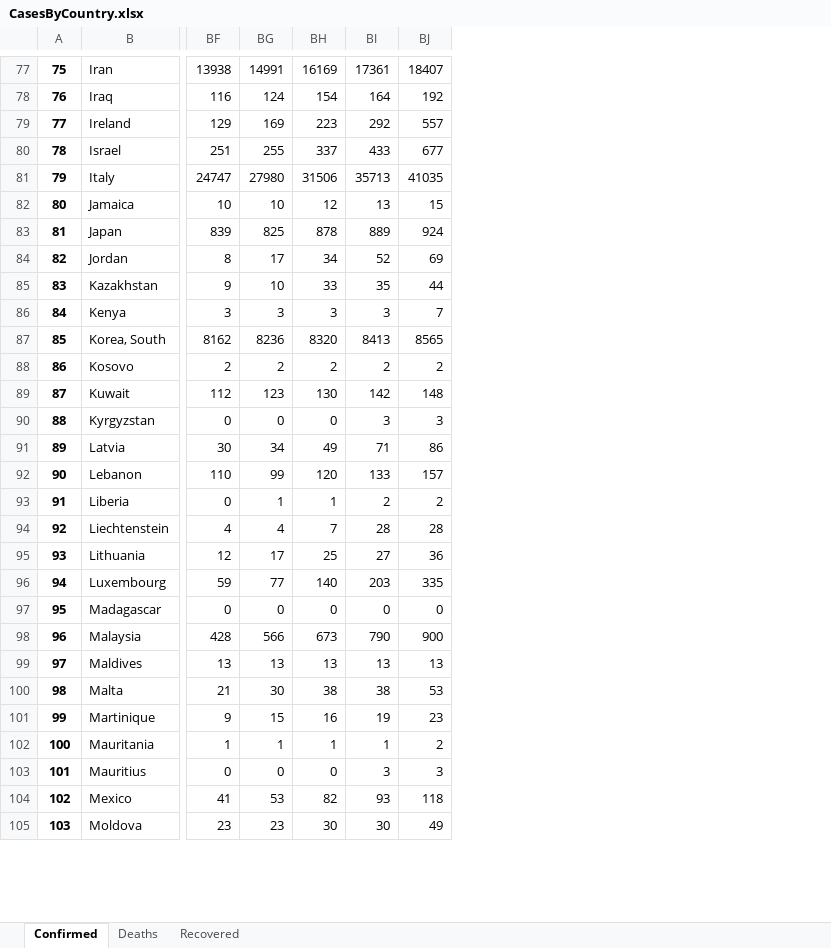
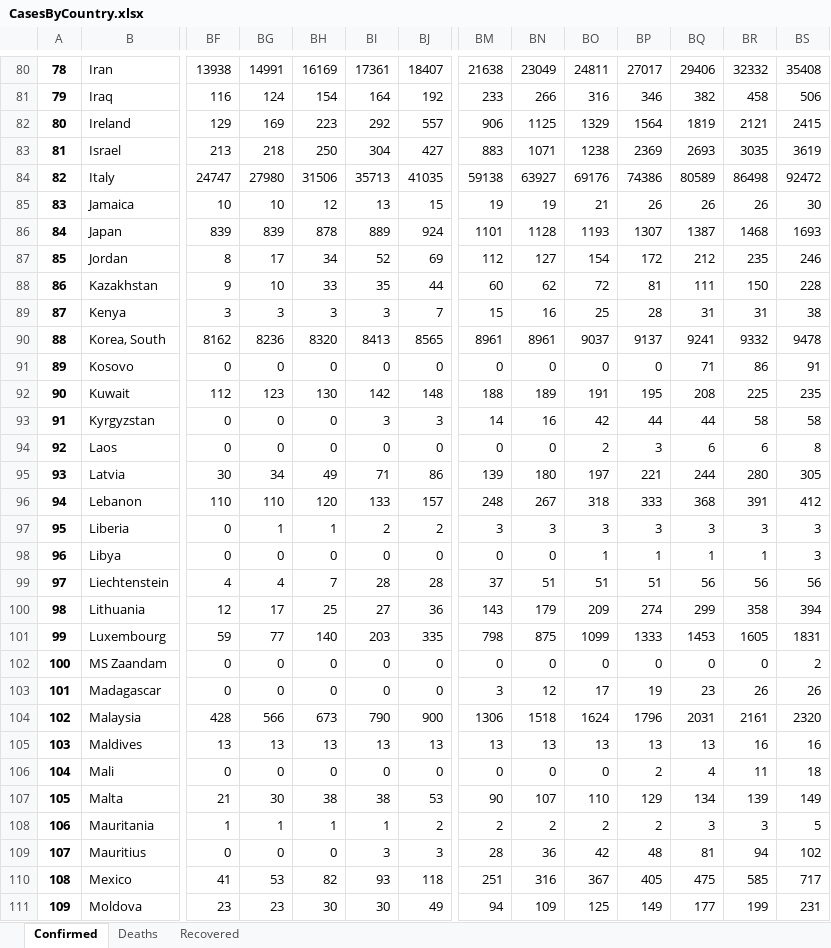
Before and after one commit to msarnacki/coronavirus-2019-nCoV, an Excel workbook: CasesByCountry.xlsx, sheet Confirmed, drawn as a sheet; only a part is shown, gaps mark what is left out; values as stored, in another font and other column widths than the file's, no borders; removed rows and columns are numbered as before the commit, all else as after; rows hold the shown columns only; the diff covers the shown part only; the diff names each change by its address in the sheet, - before the commit and + after, or states it on an @@ line.

```diff
--- a/CasesByCountry.xlsx (sheet Confirmed)
+++ b/CasesByCountry.xlsx (sheet Confirmed)
+column BM, rows 80-93: 21638 | 233 | 906 | 883 | 59138 | 19 | 1101 | 112 | 60 | 15 | 8961 | 0 | 188 | 14; rows 95-97: 139 | 248 | 3; rows 99-101: 37 | 143 | 798; rows 103-105: 3 | 1306 | 13; rows 107-111: 90 | 2 | 28 | 251 | 94
+column BN, rows 80-93: 23049 | 266 | 1125 | 1071 | 63927 | 19 | 1128 | 127 | 62 | 16 | 8961 | 0 | 189 | 16; rows 95-97: 180 | 267 | 3; rows 99-101: 51 | 179 | 875; rows 103-105: 12 | 1518 | 13; rows 107-111: 107 | 2 | 36 | 316 | 109
+column BO, rows 80-93: 24811 | 316 | 1329 | 1238 | 69176 | 21 | 1193 | 154 | 72 | 25 | 9037 | 0 | 191 | 42; rows 95-97: 197 | 318 | 3; rows 99-101: 51 | 209 | 1099; rows 103-105: 17 | 1624 | 13; rows 107-111: 110 | 2 | 42 | 367 | 125
+column BP, rows 80-93: 27017 | 346 | 1564 | 2369 | 74386 | 26 | 1307 | 172 | 81 | 28 | 9137 | 0 | 195 | 44; rows 95-97: 221 | 333 | 3; rows 99-101: 51 | 274 | 1333; rows 103-105: 19 | 1796 | 13; rows 107-111: 129 | 2 | 48 | 405 | 149
+column BQ, rows 80-93: 29406 | 382 | 1819 | 2693 | 80589 | 26 | 1387 | 212 | 111 | 31 | 9241 | 71 | 208 | 44; rows 95-97: 244 | 368 | 3; rows 99-101: 56 | 299 | 1453; rows 103-105: 23 | 2031 | 13; rows 107-111: 134 | 3 | 81 | 475 | 177
+column BR, rows 80-93: 32332 | 458 | 2121 | 3035 | 86498 | 26 | 1468 | 235 | 150 | 31 | 9332 | 86 | 225 | 58; rows 95-97: 280 | 391 | 3; rows 99-101: 56 | 358 | 1605; rows 103-105: 26 | 2161 | 16; rows 107-111: 139 | 3 | 94 | 585 | 199
+column BS, rows 80-93: 35408 | 506 | 2415 | 3619 | 92472 | 30 | 1693 | 246 | 228 | 38 | 9478 | 91 | 235 | 58; rows 95-97: 305 | 412 | 3; rows 99-101: 56 | 394 | 1831; rows 103-105: 26 | 2320 | 16; rows 107-111: 149 | 5 | 102 | 717 | 231
@@ column A renumbered from row 20 down @@
-BF83: 251
+BF83: 213
-BG83: 255
+BG83: 218
-BH83: 337
+BH83: 250
-BI83: 433
+BI83: 304
-BJ83: 677
+BJ83: 427
-BG86: 825
+BG86: 839
-BF91: 2
+BF91: 0
-BG91: 2
+BG91: 0
-BH91: 2
+BH91: 0
-BI91: 2
+BI91: 0
-BJ91: 2
+BJ91: 0
+row 94: 92 | Laos | 0 | 0 | 0 | 0 | 0 | 0 | 0 | 2 | 3 | 6 | 6 | 8
-BG96: 99
+BG96: 110
+row 98: 96 | Libya | 0 | 0 | 0 | 0 | 0 | 0 | 0 | 1 | 1 | 1 | 1 | 3
+row 102: 100 | MS Zaandam | 0 | 0 | 0 | 0 | 0 | 0 | 0 | 0 | 0 | 0 | 0 | 2
+row 106: 104 | Mali | 0 | 0 | 0 | 0 | 0 | 0 | 0 | 0 | 2 | 4 | 11 | 18
-row 101: 99 | Martinique | 9 | 15 | 16 | 19 | 23
```
Also changed, not shown: 11 added rows, 3 removed rows and 52 edited cells elsewhere in this sheet, sheet Deaths, sheet Recovered, TimeSeries.xlsx, 10 other files.
